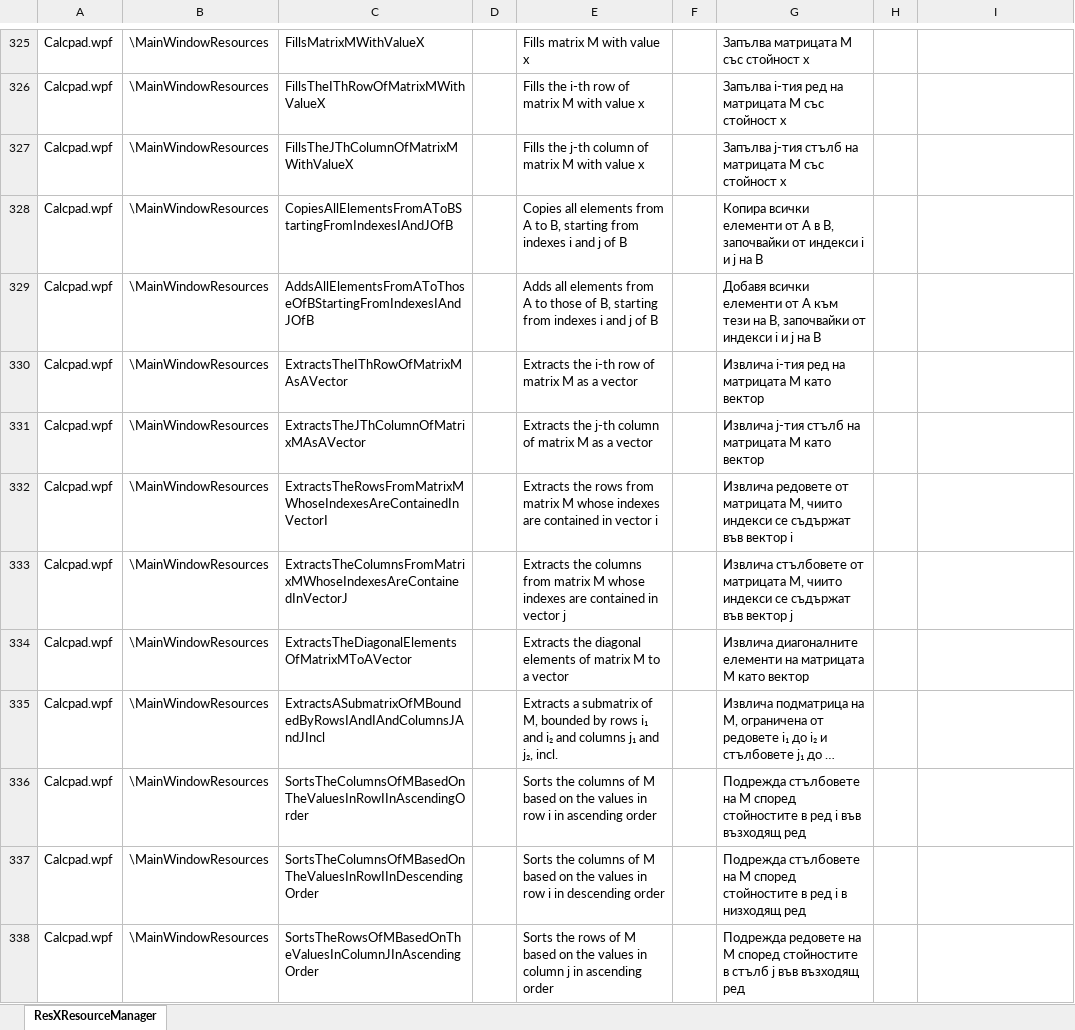
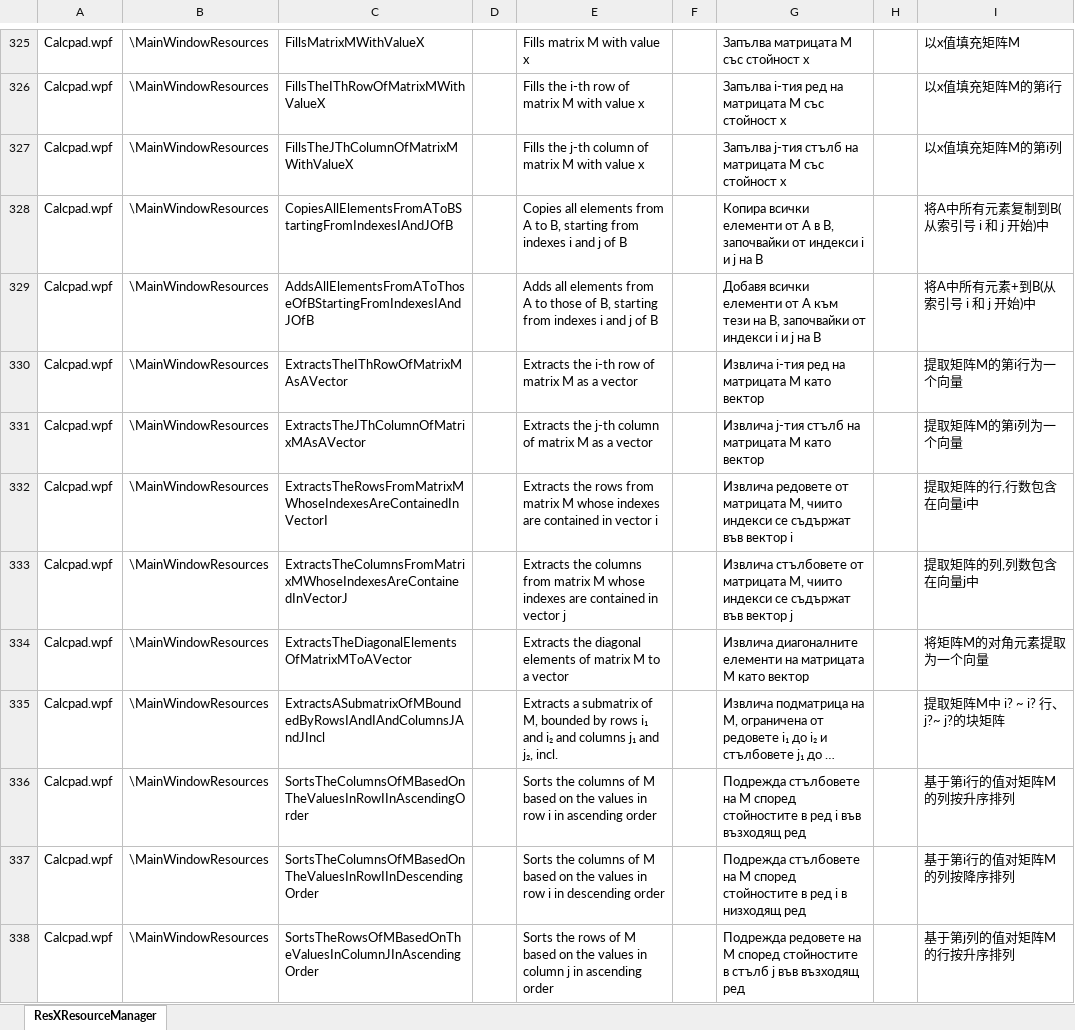
Before and after one commit to Proektsoftbg/Calcpad, an Excel workbook: Translation/String tables VM 7.1.5.xlsx, sheet ResXResourceManager, drawn as a sheet; only a part is shown, gaps mark what is left out; long unchanged cells end in …; values as stored, in another font and other column widths than the file's, no borders; the diff covers the shown part only; the diff names each change by its address in the sheet, - before the commit and + after, or states it on an @@ line.

```diff
--- a/Translation/String tables VM 7.1.5.xlsx (sheet ResXResourceManager)
+++ b/Translation/String tables VM 7.1.5.xlsx (sheet ResXResourceManager)
-I325: (empty)
+I325: 以x值填充矩阵M
-I326: (empty)
+I326: 以x值填充矩阵M的第i行
-I327: (empty)
+I327: 以x值填充矩阵M的第i列
-I328: (empty)
+I328: 将A中所有元素复制到B(从索引号 i 和 j 开始)中
-I329: (empty)
+I329: 将A中所有元素+到B(从索引号 i 和 j 开始)中
-I330: (empty)
+I330: 提取矩阵M的第i行为一个向量
-I331: (empty)
+I331: 提取矩阵M的第i列为一个向量
-I332: (empty)
+I332: 提取矩阵的行,行数包含在向量i中
-I333: (empty)
+I333: 提取矩阵的列,列数包含在向量j中
-I334: (empty)
+I334: 将矩阵M的对角元素提取为一个向量
-I335: (empty)
+I335: 提取矩阵M中 i? ~ i? 行、 j?~ j?的块矩阵
-I336: (empty)
+I336: 基于第i行的值对矩阵M的列按升序排列
-I337: (empty)
+I337: 基于第i行的值对矩阵M的列按降序排列
-I338: (empty)
+I338: 基于第j列的值对矩阵M的行按升序排列
```
Also changed, not shown: 195 edited cells elsewhere in this sheet.
